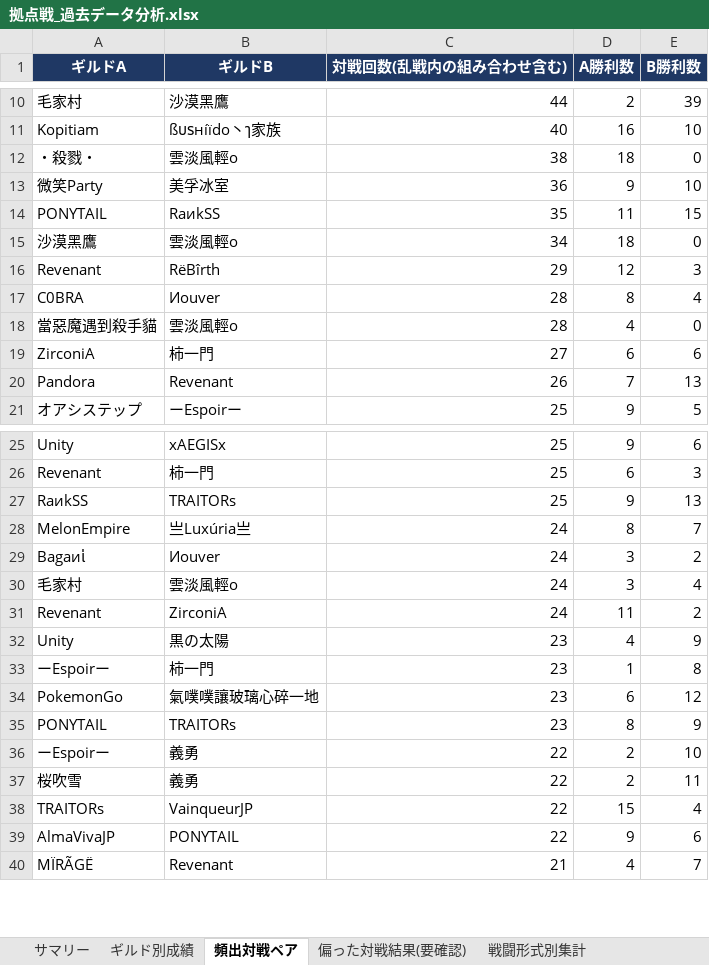
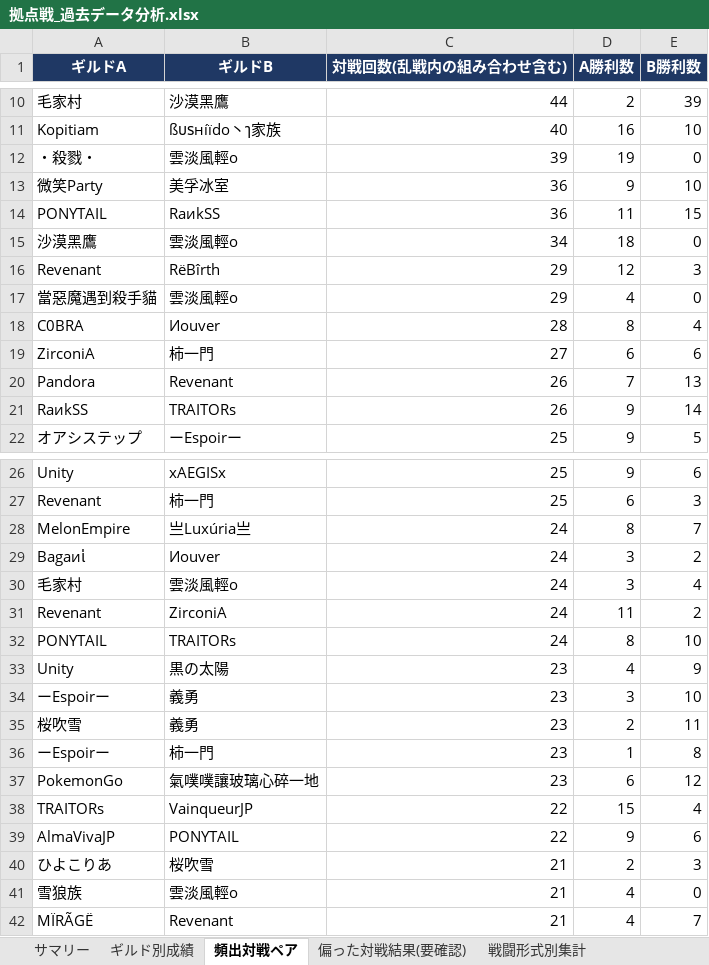
Before and after one commit to Lily-0619/bdm-node-war-tracker, an Excel workbook: report/output/拠点戦_過去データ分析.xlsx, sheet 頻出対戦ペア, drawn as a sheet; only a part is shown, gaps mark what is left out; values as stored, in another font and other column widths than the file's, no borders; removed rows and columns are numbered as before the commit, all else as after; the diff covers the shown part only; the diff names each change by its address in the sheet, - before the commit and + after, or states it on an @@ line.

```diff
--- a/report/output/拠点戦_過去データ分析.xlsx (sheet 頻出対戦ペア)
+++ b/report/output/拠点戦_過去データ分析.xlsx (sheet 頻出対戦ペア)
-C12 (対戦回数(乱戦内の組み合わせ含む)): 38
+C12 (対戦回数(乱戦内の組み合わせ含む)): 39
-D12 (A勝利数): 18
+D12 (A勝利数): 19
-C14 (対戦回数(乱戦内の組み合わせ含む)): 35
+C14 (対戦回数(乱戦内の組み合わせ含む)): 36
+row 17: 當惡魔遇到殺手貓 | 雲淡風輕o | 29 | 4 | 0
-row 18: 當惡魔遇到殺手貓 | 雲淡風輕o | 28 | 4 | 0
+row 21: RaиkSS | TRAITORs | 26 | 9 | 14
-row 27: RaиkSS | TRAITORs | 25 | 9 | 13
+row 32: PONYTAIL | TRAITORs | 24 | 8 | 10
+row 34: ーEspoirー | 義勇 | 23 | 3 | 10
+row 35: 桜吹雪 | 義勇 | 23 | 2 | 11
-row 35: PONYTAIL | TRAITORs | 23 | 8 | 9
-row 36: ーEspoirー | 義勇 | 22 | 2 | 10
-row 37: 桜吹雪 | 義勇 | 22 | 2 | 11
+row 40: ひよこりあ | 桜吹雪 | 21 | 2 | 3
+row 41: 雪狼族 | 雲淡風輕o | 21 | 4 | 0
```
Also changed, not shown: 7 added rows, 9 removed rows and 2 edited cells elsewhere in this sheet, sheet 月別参加数, sheet ギルド別成績, sheet 偏った対戦結果(要確認), sheet 拠点別入札状況, sheet 新規参入_離脱, sheet N人巴_頻出組み合わせ, 2 more sheets, 8 other files.
